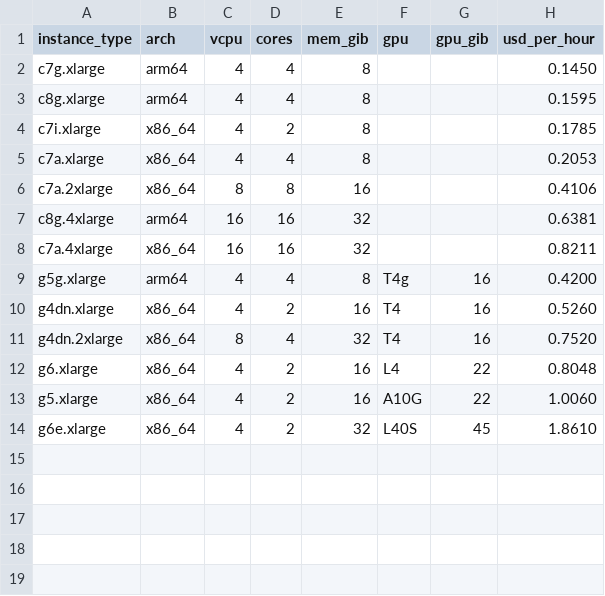
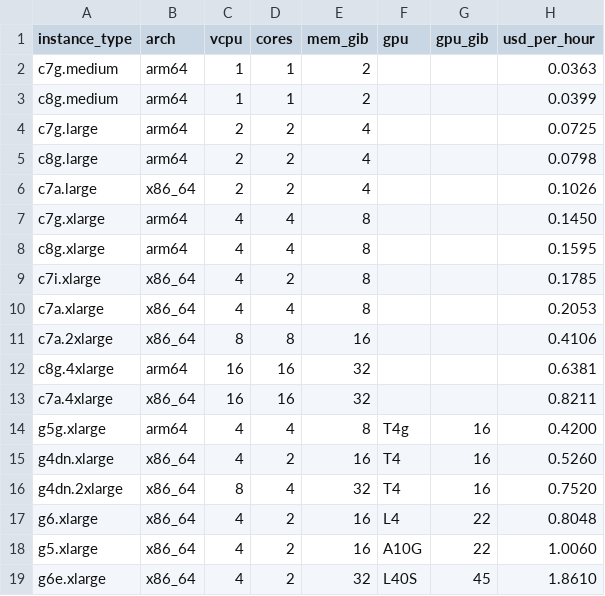
Before and after one commit to zemse/gpu-snark, a CSV file: bench/aws/machines.csv, drawn as a sheet; the diff names each change by its address in the sheet, - before the commit and + after, or states it on an @@ line.

Commit message:
results: write down the answer, including the part that was not expected
The verdict section states both answers the sweep was run to get -- cheapest machine and
fastest machine -- and says plainly that the interesting result is the one that was not
predicted: the GPU wins the cost axis outright. A box renting at five times the hourly
price costs a fifth as much per proof, because it finishes twenty-four times sooner.

Also records the three findings that only a wide matrix produces: spot discounts are not
uniform and reorder the ranking (65% on the T4G against 22% on the Ada cards, making a
Graviton2-hosted T4G the cheapest machine at $0.007 per 1000), circuit size changes the
winner below about 20k constraints, and running the CPU backend on a GPU box is the single
most expensive way to make a proof in this matrix.

Two harness changes support the follow-up probes: G16_OUT_SUFFIX, so a cold-kernel probe
run with the gate skipped cannot overwrite a fully gated machine's results, and the
sub-xlarge instances added to the matrix. The latter is justified by measurement rather
than hope: the largest circuit peaks at 215 MB resident, so a 2 GiB box holds it with room
to spare, and price per core is flat within a family.

```diff
--- a/bench/aws/machines.csv
+++ b/bench/aws/machines.csv
+row 2: c7g.medium | arm64 | 1 | 1 | 2 |  |  | 0.0363
+row 3: c8g.medium | arm64 | 1 | 1 | 2 |  |  | 0.0399
+row 4: c7g.large | arm64 | 2 | 2 | 4 |  |  | 0.0725
+row 5: c8g.large | arm64 | 2 | 2 | 4 |  |  | 0.0798
+row 6: c7a.large | x86_64 | 2 | 2 | 4 |  |  | 0.1026
```
Also changed, not shown: 2 other files.
